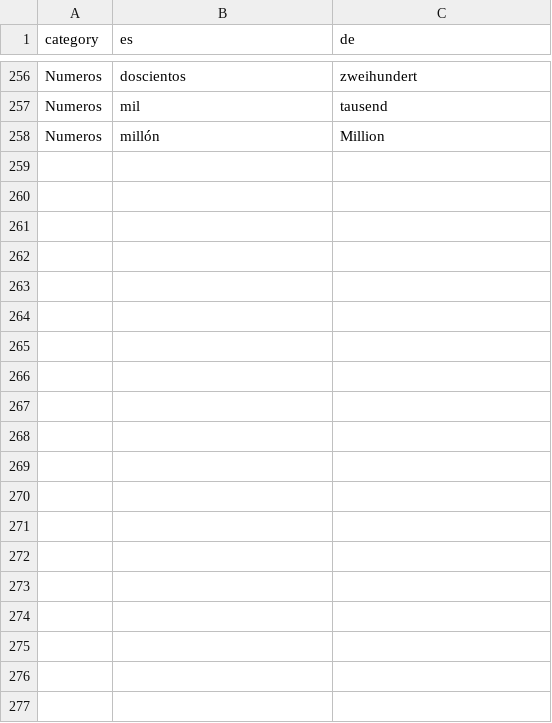
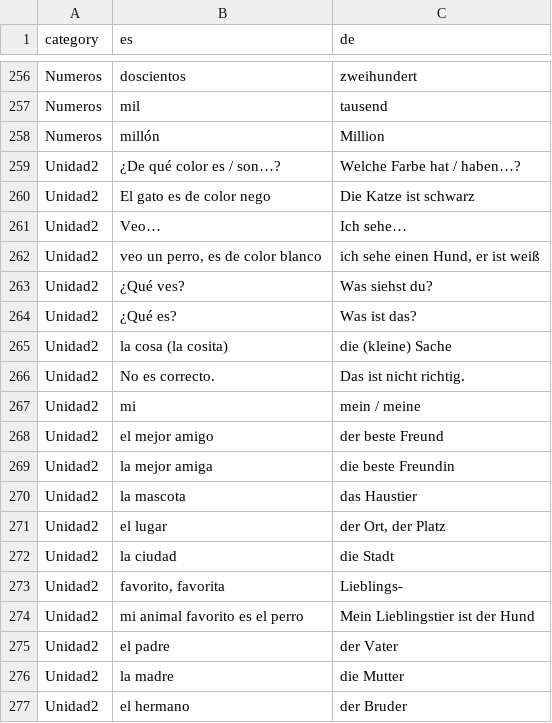
Before and after one commit to adriemel/tap-to-vocab, a TSV file: data/words.tsv, drawn as a sheet; only a part is shown, gaps mark what is left out; the diff covers the shown part only; the diff names each change by its address in the sheet, - before the commit and + after, or states it on an @@ line.

Commit message:
Fix formatting issues in words.tsv

```diff
--- a/data/words.tsv
+++ b/data/words.tsv
+row 259: Unidad2 | ¿De qué color es / son…? | Welche Farbe hat / haben…?
+row 260: Unidad2 | El gato es de color nego | Die Katze ist schwarz
+row 261: Unidad2 | Veo… | Ich sehe…
+row 262: Unidad2 | veo un perro, es de color blanco | ich sehe einen Hund, er ist weiß
+row 263: Unidad2 | ¿Qué ves? | Was siehst du?
+row 264: Unidad2 | ¿Qué es? | Was ist das?
+row 265: Unidad2 | la cosa (la cosita) | die (kleine) Sache
+row 266: Unidad2 | No es correcto. | Das ist nicht richtig.
+row 267: Unidad2 | mi | mein / meine
+row 268: Unidad2 | el mejor amigo | der beste Freund
+row 269: Unidad2 | la mejor amiga | die beste Freundin
+row 270: Unidad2 | la mascota | das Haustier
+row 271: Unidad2 | el lugar | der Ort, der Platz
+row 272: Unidad2 | la ciudad | die Stadt
+row 273: Unidad2 | favorito, favorita | Lieblings-
+row 274: Unidad2 | mi animal favorito es el perro | Mein Lieblingstier ist der Hund
+row 275: Unidad2 | el padre | der Vater
+row 276: Unidad2 | la madre | die Mutter
+row 277: Unidad2 | el hermano | der Bruder
```
Also changed, not shown: 32 added rows and 35 edited cells elsewhere in this file.
